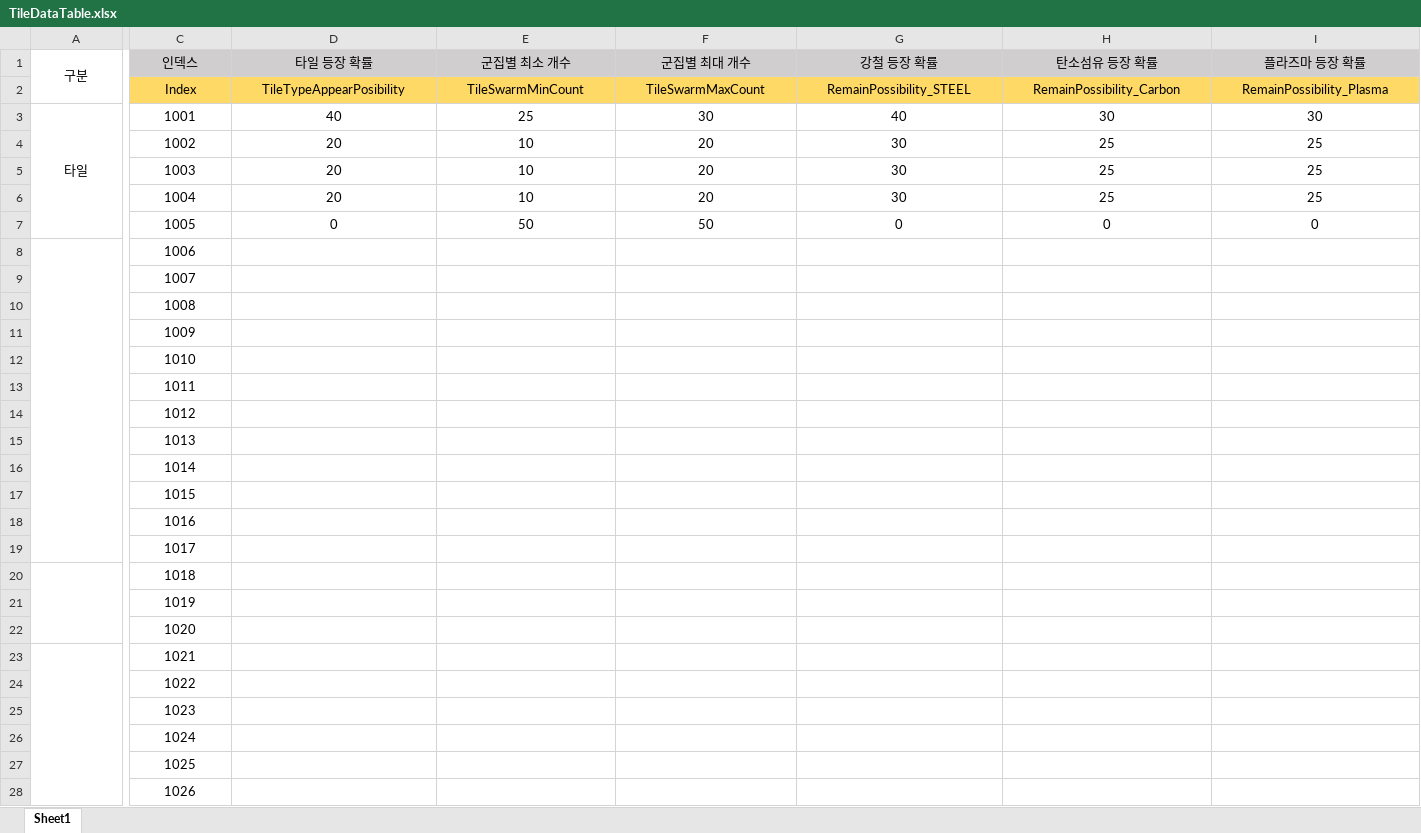
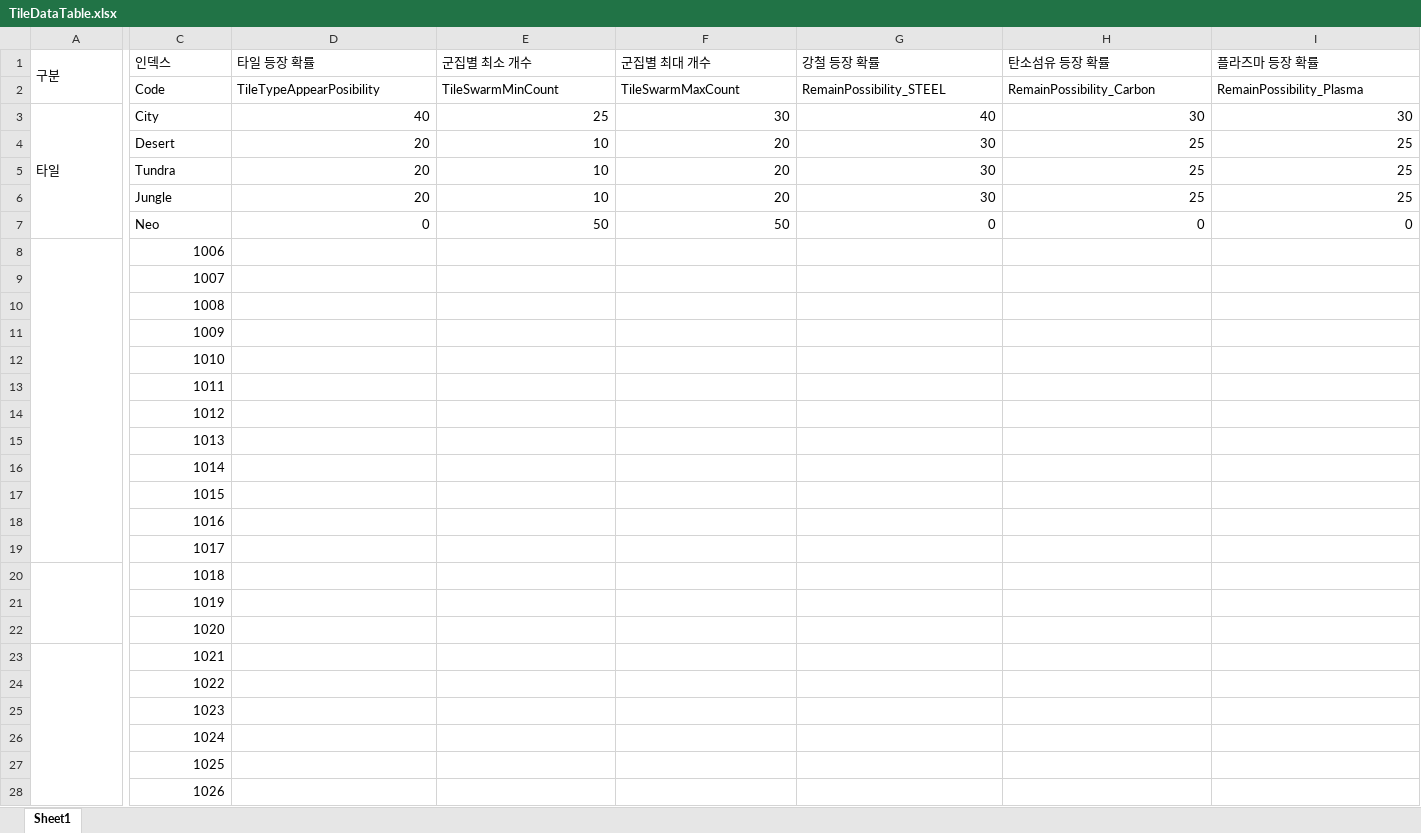
Before and after one commit to Project-60Days/Project_60Days, an Excel workbook: Assets/10.Data/TileDataTable.xlsx, sheet Sheet1, drawn as a sheet; only a part is shown, gaps mark what is left out; values as stored, in another font and other column widths than the file's, no borders; the diff covers the shown part only; the diff names each change by its address in the sheet, - before the commit and + after, or states it on an @@ line.

Commit message:
[Refactor]: tileController 분리
Player에서 MapController로 이동

```diff
--- a/Assets/10.Data/TileDataTable.xlsx (sheet Sheet1)
+++ b/Assets/10.Data/TileDataTable.xlsx (sheet Sheet1)
-A1:I1 alignment: center
+A1:I1 alignment: left
-C1:I1 fill: #D0CECE
+C1:I1 fill: none
-C2 (인덱스): Index
+C2 (인덱스): Code
@@ C2:I2 alignment: center → left, fill: #FFD965 → none @@
-A3:C3 alignment: center
+A3:C3 alignment: left
-C3 (인덱스): 1001
+C3 (인덱스): City
-D3:I7 alignment: center
+D3:I7 alignment: right
-C4:C7 alignment: center
+C4:C7 alignment: left
-C4 (인덱스): 1002
+C4 (인덱스): Desert
-C5 (인덱스): 1003
+C5 (인덱스): Tundra
-C6 (인덱스): 1004
+C6 (인덱스): Jungle
-C7 (인덱스): 1005
+C7 (인덱스): Neo
-C8:C28 alignment: center
+C8:C28 alignment: right
```
Also changed, not shown: cell formats elsewhere in this sheet, 25 other files.
